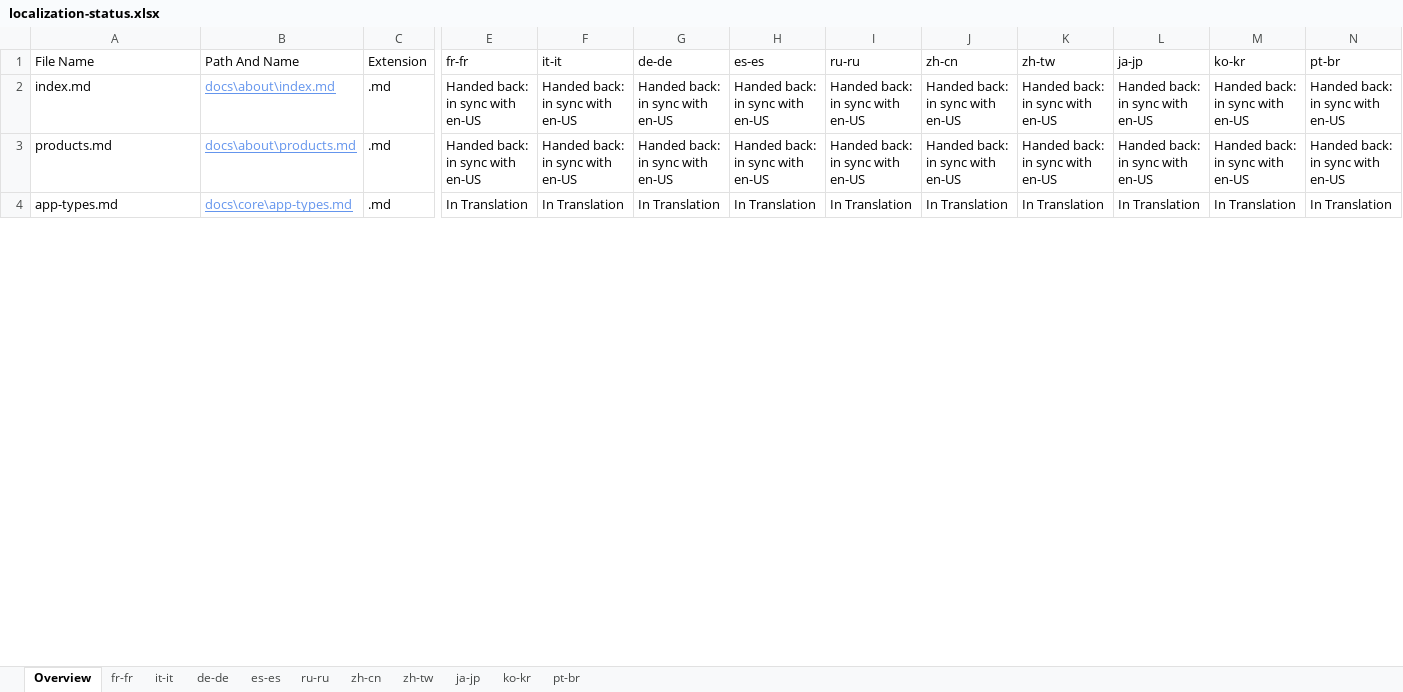
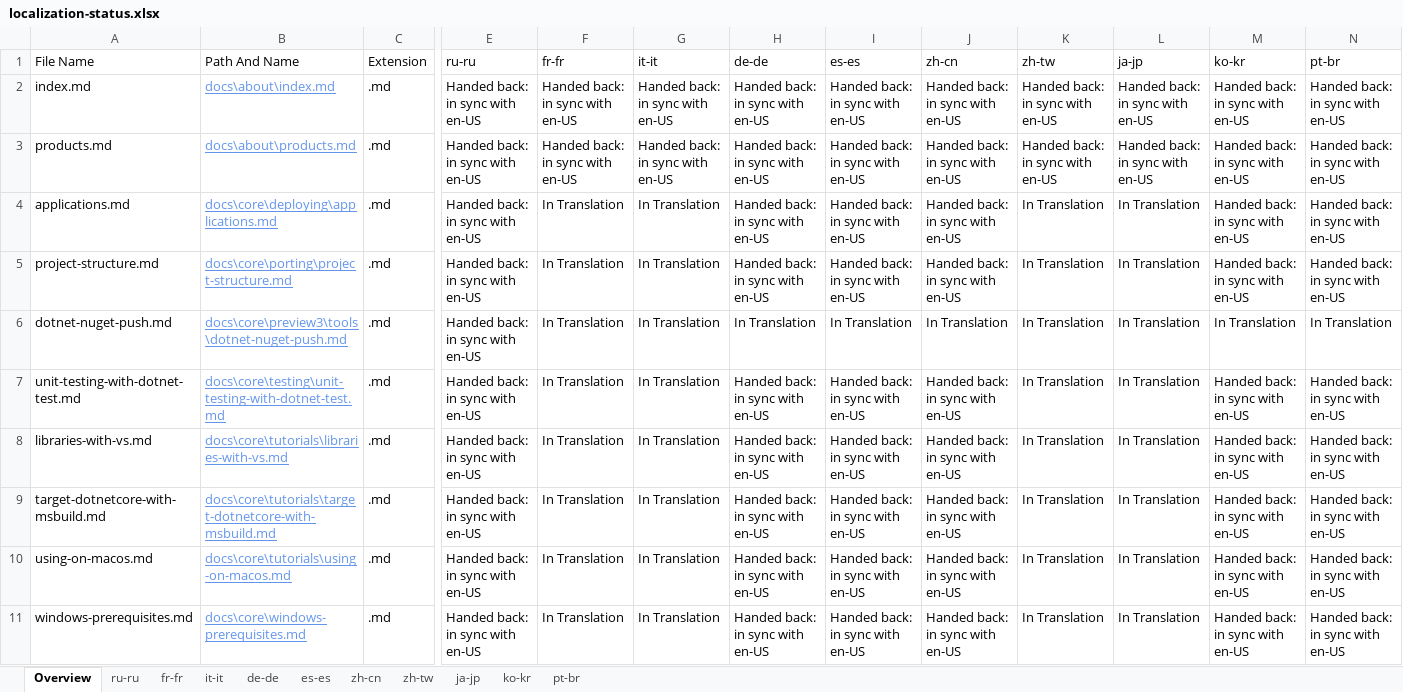
Before and after one commit to openpublishoperation/docs.handback, an Excel workbook: ol-handback/dotnet/docs/master/localization-status.xlsx, sheet Overview, drawn as a sheet; only a part is shown, gaps mark what is left out; the shorter side is filled out with more unchanged rows; values as stored, in another font and other column widths than the file's, no borders; table styles not drawn; rows hold the shown columns only; the diff covers the shown part only; the diff names each change by its address in the sheet, - before the commit and + after, or states it on an @@ line.

```diff
--- a/ol-handback/dotnet/docs/master/localization-status.xlsx (sheet Overview)
+++ b/ol-handback/dotnet/docs/master/localization-status.xlsx (sheet Overview)
@@ sheet tab order changed: Overview | ru-ru | fr-fr | it-it | de-de | es-es | zh-cn | zh-tw | ja-jp | ko-kr | pt-br @@
-E1: fr-fr
+E1: ru-ru
-F1: it-it
+F1: fr-fr
-G1: de-de
+G1: it-it
-H1: es-es
+H1: de-de
-I1: ru-ru
+I1: es-es
+row 4: applications.md | docs\core\deploying\applications.md | .md | Handed back: in sync with en-US | In Translation | In Translation | Handed back: in sync with en-US | Handed back: in sync with en-US | Handed back: in sync with en-US | In Translation | In Translation | Handed back: in sync with en-US | Handed back: in sync with en-US
+row 5: project-structure.md | docs\core\porting\project-structure.md | .md | Handed back: in sync with en-US | In Translation | In Translation | Handed back: in sync with en-US | Handed back: in sync with en-US | Handed back: in sync with en-US | In Translation | In Translation | Handed back: in sync with en-US | Handed back: in sync with en-US
+row 6: dotnet-nuget-push.md | docs\core\preview3\tools\dotnet-nuget-push.md | .md | Handed back: in sync with en-US | In Translation | In Translation | In Translation | In Translation | In Translation | In Translation | In Translation | In Translation | In Translation
+row 7: unit-testing-with-dotnet-test.md | docs\core\testing\unit-testing-with-dotnet-test.md | .md | Handed back: in sync with en-US | In Translation | In Translation | Handed back: in sync with en-US | Handed back: in sync with en-US | Handed back: in sync with en-US | In Translation | In Translation | Handed back: in sync with en-US | Handed back: in sync with en-US
+row 8: libraries-with-vs.md | docs\core\tutorials\libraries-with-vs.md | .md | Handed back: in sync with en-US | In Translation | In Translation | Handed back: in sync with en-US | Handed back: in sync with en-US | Handed back: in sync with en-US | In Translation | In Translation | Handed back: in sync with en-US | Handed back: in sync with en-US
+row 9: target-dotnetcore-with-msbuild.md | docs\core\tutorials\target-dotnetcore-with-msbuild.md | .md | Handed back: in sync with en-US | In Translation | In Translation | Handed back: in sync with en-US | Handed back: in sync with en-US | Handed back: in sync with en-US | In Translation | In Translation | Handed back: in sync with en-US | Handed back: in sync with en-US
+row 10: using-on-macos.md | docs\core\tutorials\using-on-macos.md | .md | Handed back: in sync with en-US | In Translation | In Translation | Handed back: in sync with en-US | Handed back: in sync with en-US | Handed back: in sync with en-US | In Translation | In Translation | Handed back: in sync with en-US | Handed back: in sync with en-US
+row 11: windows-prerequisites.md | docs\core\windows-prerequisites.md | .md | Handed back: in sync with en-US | In Translation | In Translation | Handed back: in sync with en-US | Handed back: in sync with en-US | Handed back: in sync with en-US | In Translation | In Translation | Handed back: in sync with en-US | Handed back: in sync with en-US
```
Also changed, not shown: 5 added rows, 13 removed rows and 16 edited cells elsewhere in this sheet, sheet ru-ru, sheet pt-br, sheet fr-fr, sheet de-de, sheet es-es, sheet zh-cn, 4 more sheets, ol-handback/dotnet/docs/master/handback-status.xlsx.
